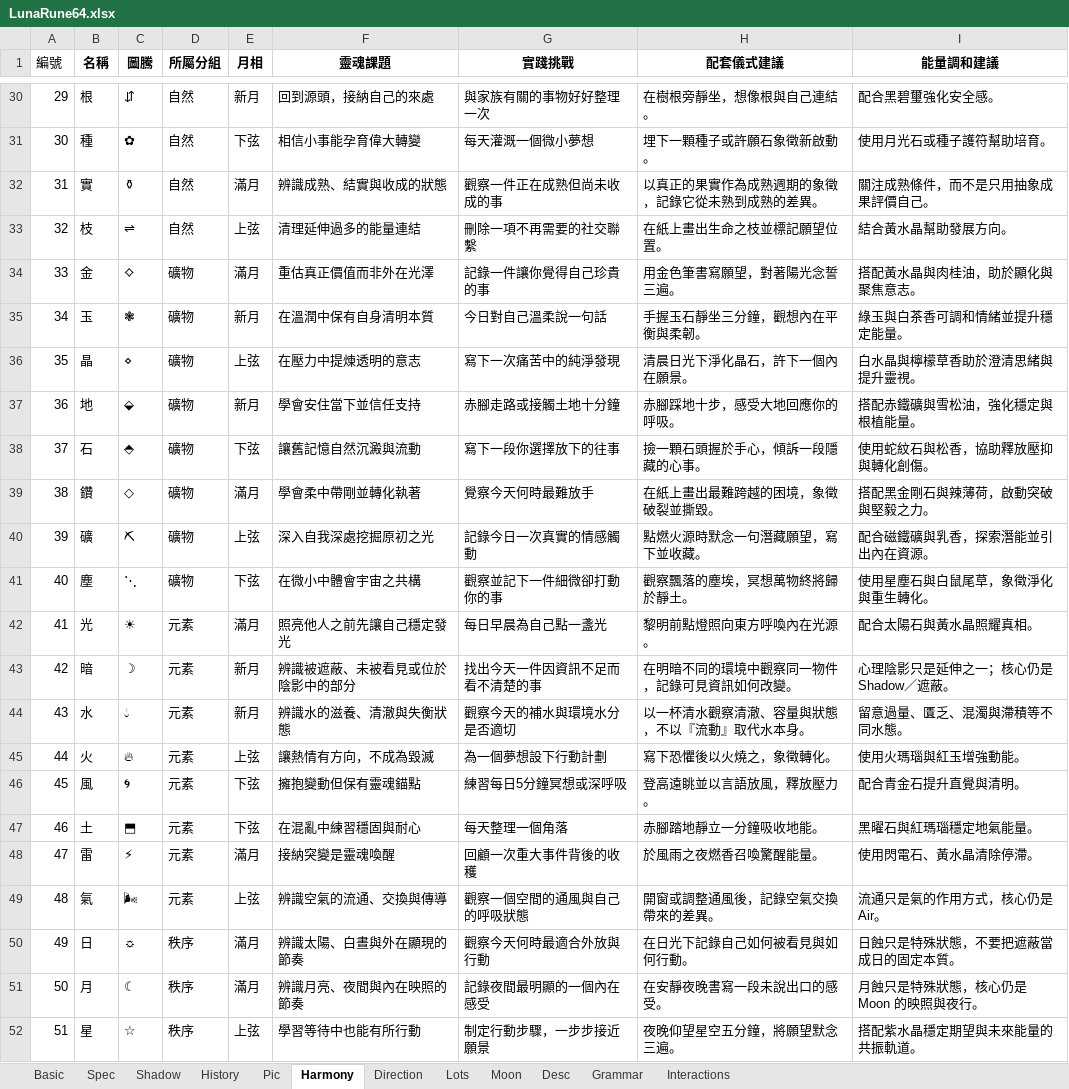
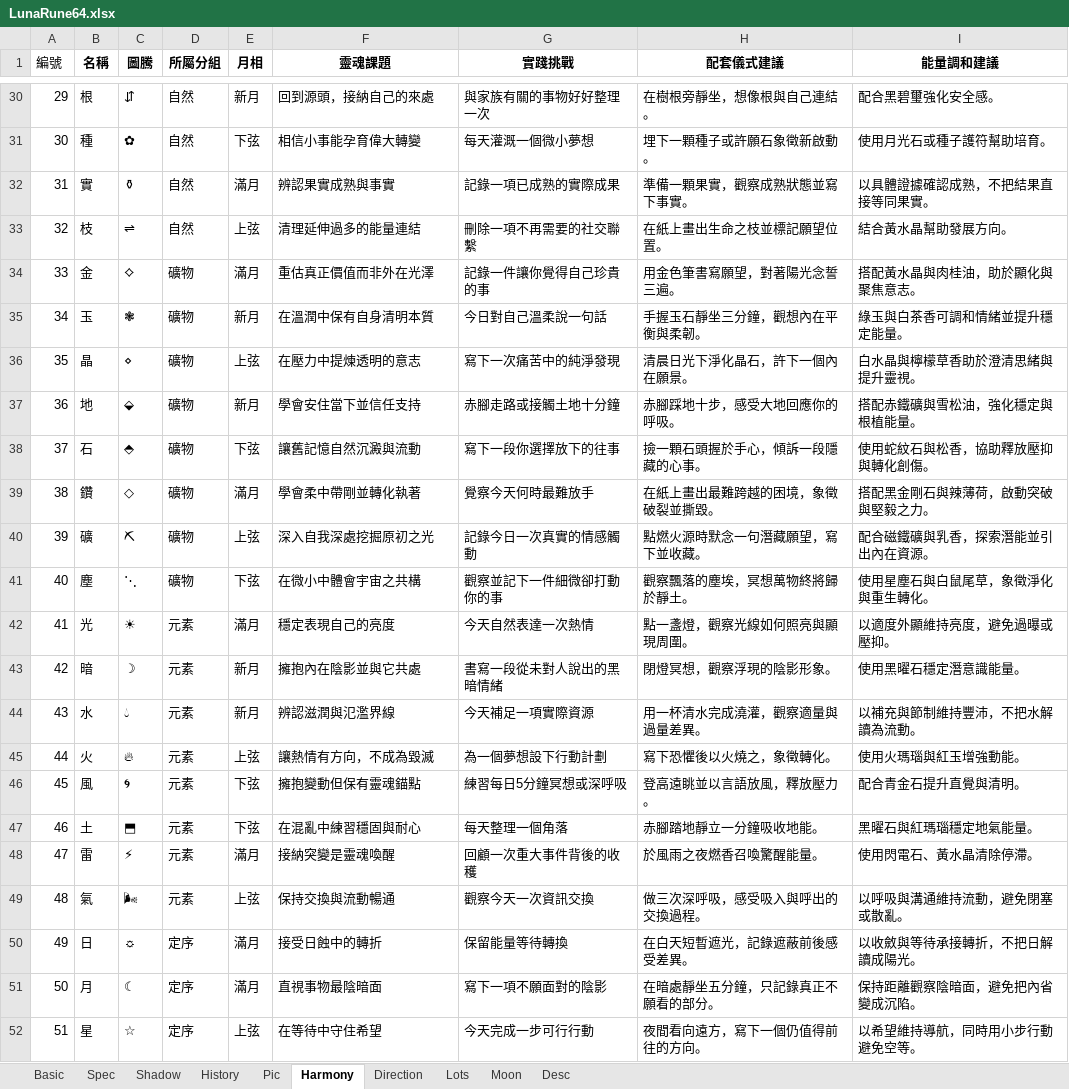
Before and after one commit to EsotericVerse/moon-runes-pwa, an Excel workbook: LunaRune64.xlsx, sheet Harmony, drawn as a sheet; only a part is shown, gaps mark what is left out; values as stored, in another font and other column widths than the file's, no borders; the diff covers the shown part only; the diff names each change by its address in the sheet, - before the commit and + after, or states it on an @@ line.

```diff
--- a/LunaRune64.xlsx (sheet Harmony)
+++ b/LunaRune64.xlsx (sheet Harmony)
-sheet tab: Grammar
-sheet tab: Interactions
-F32 (靈魂課題): 辨識成熟、結實與收成的狀態
+F32 (靈魂課題): 辨認果實成熟與事實
-G32 (實踐挑戰): 觀察一件正在成熟但尚未收成的事
+G32 (實踐挑戰): 記錄一項已成熟的實際成果
-H32 (配套儀式建議): 以真正的果實作為成熟週期的象徵，記錄它從未熟到成熟的差異。
+H32 (配套儀式建議): 準備一顆果實，觀察成熟狀態並寫下事實。
-I32 (能量調和建議): 關注成熟條件，而不是只用抽象成果評價自己。
+I32 (能量調和建議): 以具體證據確認成熟，不把結果直接等同果實。
-F42 (靈魂課題): 照亮他人之前先讓自己穩定發光
+F42 (靈魂課題): 穩定表現自己的亮度
-G42 (實踐挑戰): 每日早晨為自己點一盞光
+G42 (實踐挑戰): 今天自然表達一次熱情
-H42 (配套儀式建議): 黎明前點燈照向東方呼喚內在光源。
+H42 (配套儀式建議): 點一盞燈，觀察光線如何照亮與顯現周圍。
-I42 (能量調和建議): 配合太陽石與黃水晶照耀真相。
+I42 (能量調和建議): 以適度外顯維持亮度，避免過曝或壓抑。
-F43 (靈魂課題): 辨識被遮蔽、未被看見或位於陰影中的部分
+F43 (靈魂課題): 擁抱內在陰影並與它共處
-G43 (實踐挑戰): 找出今天一件因資訊不足而看不清楚的事
+G43 (實踐挑戰): 書寫一段從未對人說出的黑暗情緒
-H43 (配套儀式建議): 在明暗不同的環境中觀察同一物件，記錄可見資訊如何改變。
+H43 (配套儀式建議): 閉燈冥想，觀察浮現的陰影形象。
-I43 (能量調和建議): 心理陰影只是延伸之一；核心仍是 Shadow／遮蔽。
+I43 (能量調和建議): 使用黑曜石穩定潛意識能量。
-F44 (靈魂課題): 辨識水的滋養、清澈與失衡狀態
+F44 (靈魂課題): 辨認滋潤與氾濫界線
-G44 (實踐挑戰): 觀察今天的補水與環境水分是否適切
+G44 (實踐挑戰): 今天補足一項實際資源
-H44 (配套儀式建議): 以一杯清水觀察清澈、容量與狀態，不以『流動』取代水本身。
+H44 (配套儀式建議): 用一杯清水完成澆灌，觀察適量與過量差異。
-I44 (能量調和建議): 留意過量、匱乏、混濁與滯積等不同水態。
+I44 (能量調和建議): 以補充與節制維持豐沛，不把水解讀為流動。
-F49 (靈魂課題): 辨識空氣的流通、交換與傳導
+F49 (靈魂課題): 保持交換與流動暢通
-G49 (實踐挑戰): 觀察一個空間的通風與自己的呼吸狀態
+G49 (實踐挑戰): 觀察今天一次資訊交換
-H49 (配套儀式建議): 開窗或調整通風後，記錄空氣交換帶來的差異。
+H49 (配套儀式建議): 做三次深呼吸，感受吸入與呼出的交換過程。
-I49 (能量調和建議): 流通只是氣的作用方式，核心仍是 Air。
+I49 (能量調和建議): 以呼吸與溝通維持流動，避免閉塞或散亂。
-D50:D52 (所屬分組): 秩序
+D50:D52 (所屬分組): 定序
-F50 (靈魂課題): 辨識太陽、白晝與外在顯現的節奏
+F50 (靈魂課題): 接受日蝕中的轉折
-G50 (實踐挑戰): 觀察今天何時最適合外放與行動
+G50 (實踐挑戰): 保留能量等待轉換
-H50 (配套儀式建議): 在日光下記錄自己如何被看見與如何行動。
+H50 (配套儀式建議): 在白天短暫遮光，記錄遮蔽前後感受差異。
-I50 (能量調和建議): 日蝕只是特殊狀態，不要把遮蔽當成日的固定本質。
+I50 (能量調和建議): 以收斂與等待承接轉折，不把日解讀成陽光。
-F51 (靈魂課題): 辨識月亮、夜間與內在映照的節奏
+F51 (靈魂課題): 直視事物最陰暗面
-G51 (實踐挑戰): 記錄夜間最明顯的一個內在感受
+G51 (實踐挑戰): 寫下一項不願面對的陰影
-H51 (配套儀式建議): 在安靜夜晚書寫一段未說出口的感受。
+H51 (配套儀式建議): 在暗處靜坐五分鐘，只記錄真正不願看的部分。
-I51 (能量調和建議): 月蝕只是特殊狀態，核心仍是 Moon 的映照與夜行。
+I51 (能量調和建議): 保持距離觀察陰暗面，避免把內省變成沉陷。
-F52 (靈魂課題): 學習等待中也能有所行動
+F52 (靈魂課題): 在等待中守住希望
-G52 (實踐挑戰): 制定行動步驟，一步步接近願景
+G52 (實踐挑戰): 今天完成一步可行行動
-H52 (配套儀式建議): 夜晚仰望星空五分鐘，將願望默念三遍。
+H52 (配套儀式建議): 夜間看向遠方，寫下一個仍值得前往的方向。
-I52 (能量調和建議): 搭配紫水晶穩定期望與未來能量的共振軌道。
+I52 (能量調和建議): 以希望維持導航，同時用小步行動避免空等。
```
Also changed, not shown: 83 edited cells elsewhere in this sheet, sheet Shadow, sheet Direction, sheet Lots, sheet Basic, sheet Spec, sheet Desc, 2 more sheets.
